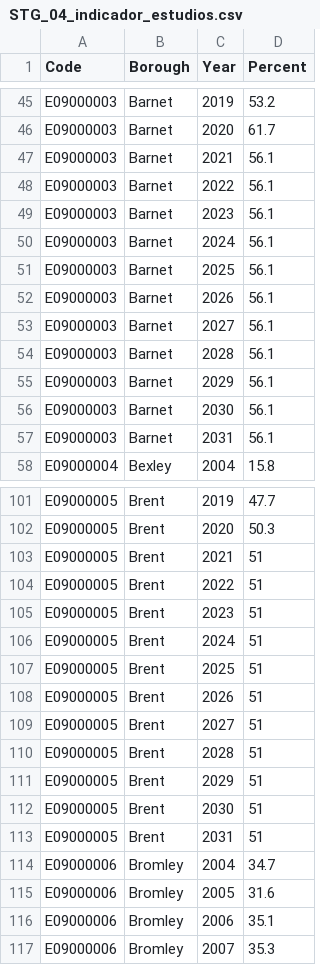
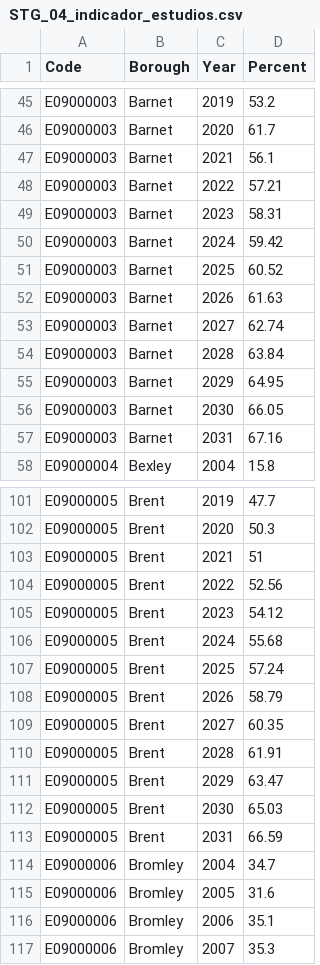
Before and after one commit to jgoncasu/UOC_TFM, a CSV file: Datos/02_Staging/STG_04_indicador_estudios.csv, drawn as a sheet; only a part is shown, gaps mark what is left out; the diff covers the shown part only.

Commit message:
Nueva versión indicadores, proyecto de visualización en tableau

```diff
--- a/Datos/02_Staging/STG_04_indicador_estudios.csv
+++ b/Datos/02_Staging/STG_04_indicador_estudios.csv
@@ -47,12 +47,12 @@
 "E09000003","Barnet",2021,56.1
-"E09000003","Barnet",2022,56.1
-"E09000003","Barnet",2023,56.1
-"E09000003","Barnet",2024,56.1
-"E09000003","Barnet",2025,56.1
-"E09000003","Barnet",2026,56.1
-"E09000003","Barnet",2027,56.1
-"E09000003","Barnet",2028,56.1
-"E09000003","Barnet",2029,56.1
-"E09000003","Barnet",2030,56.1
-"E09000003","Barnet",2031,56.1
+"E09000003","Barnet",2022,57.21
+"E09000003","Barnet",2023,58.31
+"E09000003","Barnet",2024,59.42
+"E09000003","Barnet",2025,60.52
+"E09000003","Barnet",2026,61.63
+"E09000003","Barnet",2027,62.74
+"E09000003","Barnet",2028,63.84
+"E09000003","Barnet",2029,64.95
+"E09000003","Barnet",2030,66.05
+"E09000003","Barnet",2031,67.16
 "E09000004","Bexley",2004,15.8
@@ -103,12 +103,12 @@
 "E09000005","Brent",2021,51
-"E09000005","Brent",2022,51
-"E09000005","Brent",2023,51
-"E09000005","Brent",2024,51
-"E09000005","Brent",2025,51
-"E09000005","Brent",2026,51
-"E09000005","Brent",2027,51
-"E09000005","Brent",2028,51
-"E09000005","Brent",2029,51
-"E09000005","Brent",2030,51
-"E09000005","Brent",2031,51
+"E09000005","Brent",2022,52.56
+"E09000005","Brent",2023,54.12
+"E09000005","Brent",2024,55.68
+"E09000005","Brent",2025,57.24
+"E09000005","Brent",2026,58.79
+"E09000005","Brent",2027,60.35
+"E09000005","Brent",2028,61.91
+"E09000005","Brent",2029,63.47
+"E09000005","Brent",2030,65.03
+"E09000005","Brent",2031,66.59
 "E09000006","Bromley",2004,34.7
```
Also changed, not shown: 60 edited cells elsewhere in this file, Datos/02_Staging/STG_01_indicador_edad.csv, Datos/02_Staging/STG_03_indicador_empleo.csv, 22 other files.
